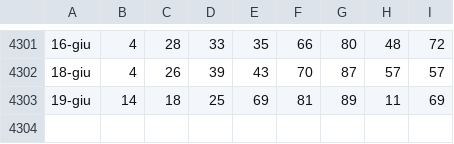
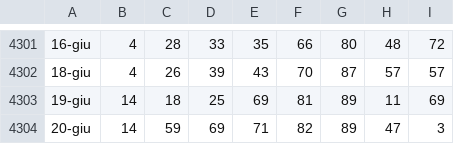
Before and after one commit to armentanom-eng/StatisticalData, a CSV file: storico_completo.csv, drawn as a sheet; only a part is shown, gaps mark what is left out.

```diff
--- a/storico_completo.csv
+++ b/storico_completo.csv
@@ -4303 +4303,2 @@
 19-giu;14;18;25;69;81;89;11;69
+20-giu;14;59;69;71;82;89;47;3
```
